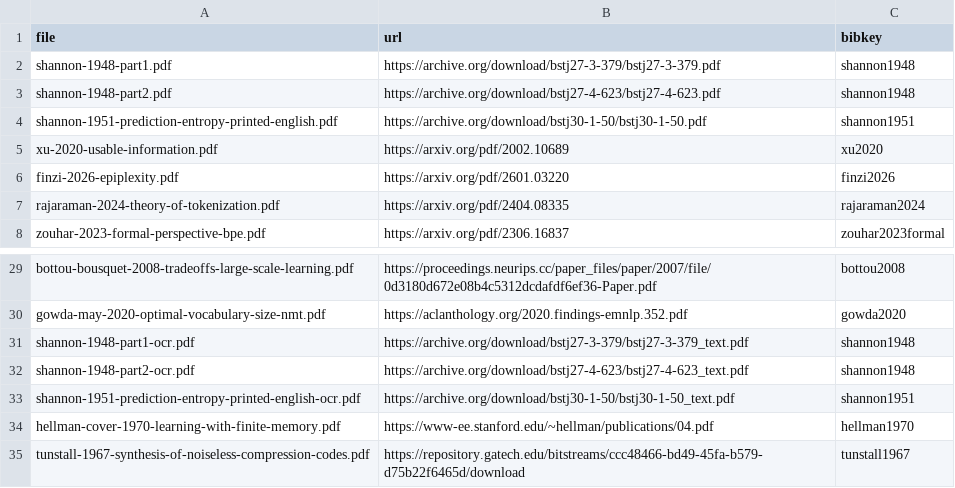
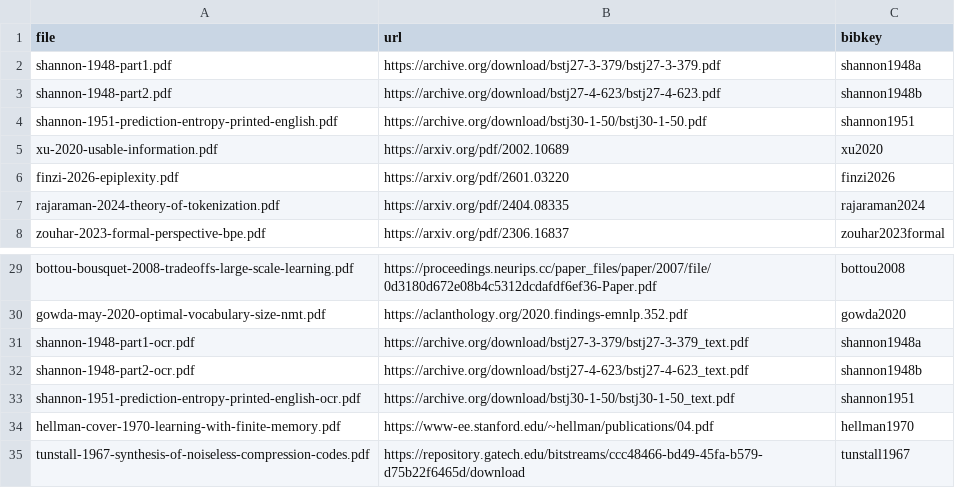
Before and after one commit to plainsight-systems/ariadne, a TSV file: references/library.tsv, drawn as a sheet; only a part is shown, gaps mark what is left out.

```diff
--- a/references/library.tsv
+++ b/references/library.tsv
@@ -1,4 +1,4 @@
 file	url	bibkey
-shannon-1948-part1.pdf	https://archive.org/download/bstj27-3-379/bstj27-3-379.pdf	shannon1948
-shannon-1948-part2.pdf	https://archive.org/download/bstj27-4-623/bstj27-4-623.pdf	shannon1948
+shannon-1948-part1.pdf	https://archive.org/download/bstj27-3-379/bstj27-3-379.pdf	shannon1948a
+shannon-1948-part2.pdf	https://archive.org/download/bstj27-4-623/bstj27-4-623.pdf	shannon1948b
 shannon-1951-prediction-entropy-printed-english.pdf	https://archive.org/download/bstj30-1-50/bstj30-1-50.pdf	shannon1951
@@ -30,4 +30,4 @@ bottou-bousquet-2008-tradeoffs-large-scale-learning.pdf	https://proceedings.neur
 gowda-may-2020-optimal-vocabulary-size-nmt.pdf	https://aclanthology.org/2020.findings-emnlp.352.pdf	gowda2020
-shannon-1948-part1-ocr.pdf	https://archive.org/download/bstj27-3-379/bstj27-3-379_text.pdf	shannon1948
-shannon-1948-part2-ocr.pdf	https://archive.org/download/bstj27-4-623/bstj27-4-623_text.pdf	shannon1948
+shannon-1948-part1-ocr.pdf	https://archive.org/download/bstj27-3-379/bstj27-3-379_text.pdf	shannon1948a
+shannon-1948-part2-ocr.pdf	https://archive.org/download/bstj27-4-623/bstj27-4-623_text.pdf	shannon1948b
 shannon-1951-prediction-entropy-printed-english-ocr.pdf	https://archive.org/download/bstj30-1-50/bstj30-1-50_text.pdf	shannon1951
```
Also changed, not shown: 1 other file.
